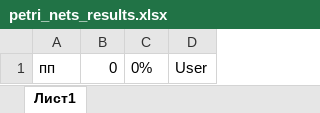
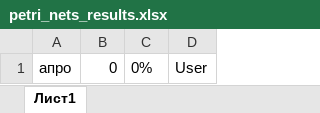
Before and after one commit to Ivan-Skr/Petri_nets, an Excel workbook: upload_files/petri_nets_results.xlsx, sheet Лист1, drawn as a sheet; values as stored, in another font and other column widths than the file's, no borders; the diff names each change by its address in the sheet, - before the commit and + after, or states it on an @@ line.

```diff
--- a/upload_files/petri_nets_results.xlsx (sheet Лист1)
+++ b/upload_files/petri_nets_results.xlsx (sheet Лист1)
-A1: пп
+A1: апро
```
Also changed, not shown: 3 other files.
